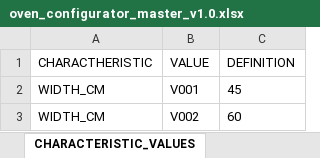
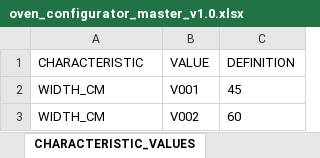
Before and after one commit to bnlozc/oven-product-matching, an Excel workbook: data/raw/oven_configurator_master_v1.0.xlsx, sheet CHARACTERISTIC_VALUES, drawn as a sheet; only a part is shown; values as stored, in another font and other column widths than the file's, no borders; the diff names each change by its address in the sheet, - before the commit and + after, or states it on an @@ line.

```diff
--- a/data/raw/oven_configurator_master_v1.0.xlsx (sheet CHARACTERISTIC_VALUES)
+++ b/data/raw/oven_configurator_master_v1.0.xlsx (sheet CHARACTERISTIC_VALUES)
-A1: CHARACTHERISTIC
+A1: CHARACTERISTIC
```
Also changed, not shown: charts or pictures, 2 other files.
